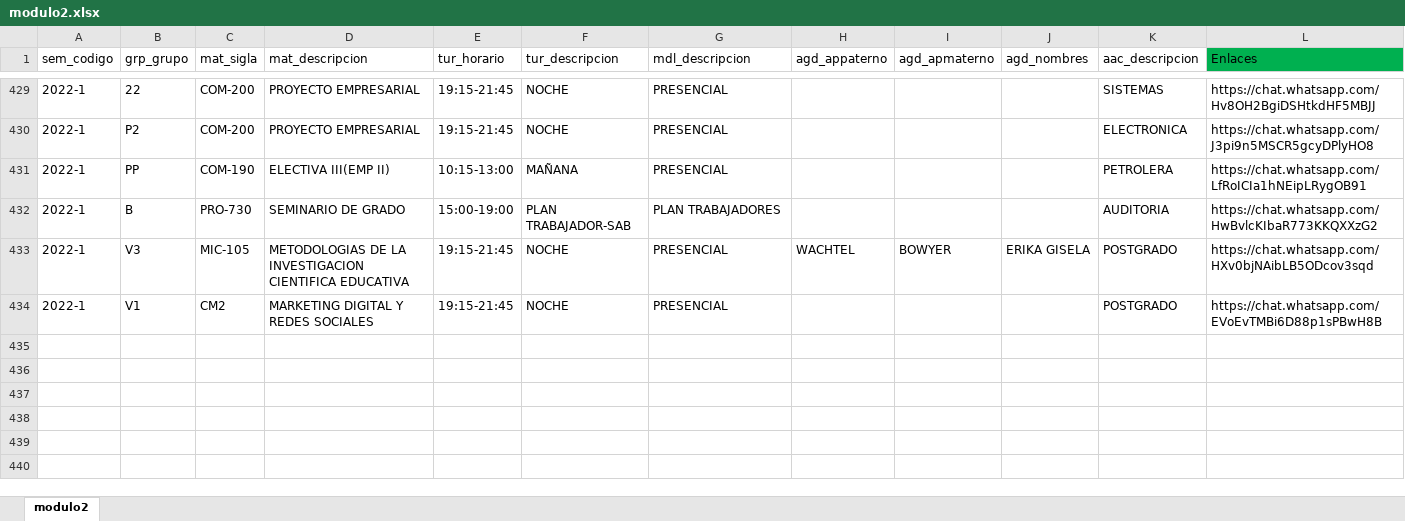
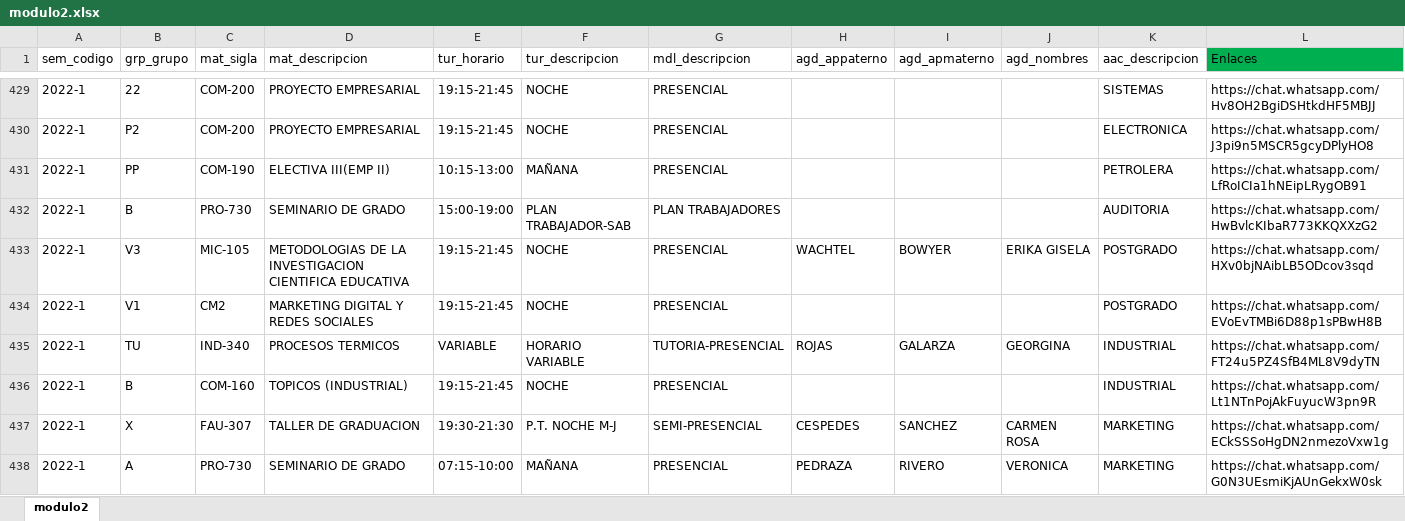
Before and after one commit to jose-brucsoni/Whatsapp_bot, an Excel workbook: modulo2.xlsx, sheet modulo2, drawn as a sheet; only a part is shown, gaps mark what is left out; values as stored, in another font and other column widths than the file's, no borders; rows hold the shown columns only; the diff names each change by its address in the sheet, - before the commit and + after, or states it on an @@ line.

```diff
--- a/modulo2.xlsx (sheet modulo2)
+++ b/modulo2.xlsx (sheet modulo2)
+row 435: 2022-1 | TU | IND-340 | PROCESOS TERMICOS | VARIABLE | HORARIO VARIABLE | TUTORIA-PRESENCIAL | ROJAS | GALARZA | GEORGINA | INDUSTRIAL | https://chat.whatsapp.com/FT24u5PZ4SfB4ML8V9dyTN
+row 436: 2022-1 | B | COM-160 | TOPICOS (INDUSTRIAL) | 19:15-21:45 | NOCHE | PRESENCIAL |  |  |  | INDUSTRIAL | https://chat.whatsapp.com/Lt1NTnPojAkFuyucW3pn9R
+row 437: 2022-1 | X | FAU-307 | TALLER DE GRADUACION | 19:30-21:30 | P.T. NOCHE M-J | SEMI-PRESENCIAL | CESPEDES | SANCHEZ | CARMEN ROSA | MARKETING | https://chat.whatsapp.com/ECkSSSoHgDN2nmezoVxw1g
+row 438: 2022-1 | A | PRO-730 | SEMINARIO DE GRADO | 07:15-10:00 | MAÑANA | PRESENCIAL | PEDRAZA | RIVERO | VERONICA | MARKETING | https://chat.whatsapp.com/G0N3UEsmiKjAUnGekxW0sk
```
Also changed, not shown: modulo2-Completo.xlsx, 5 other files.
